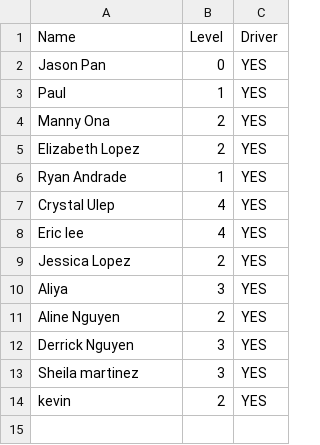
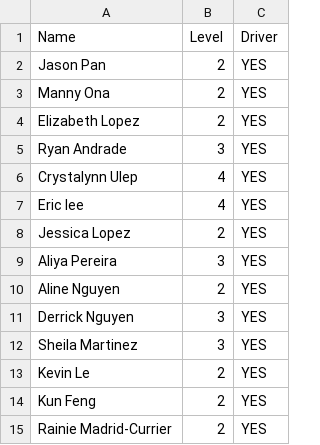
Before and after one commit to Lazy-Y/GreenHouseSchedule, a CSV file: employee.csv, drawn as a sheet.

```diff
--- a/employee.csv
+++ b/employee.csv
@@ -1,14 +1,15 @@
 Name	Level	Driver
-Jason Pan	0	YES
-Paul	1	YES
+Jason Pan	2	YES
 Manny Ona	2	YES
 Elizabeth Lopez	2	YES
-Ryan Andrade	1	YES
-Crystal Ulep	4	YES
+Ryan Andrade	3	YES
+Crystalynn Ulep	4	YES
 Eric lee	4	YES
 Jessica Lopez	2	YES
-Aliya	3	YES
+Aliya Pereira	3	YES
 Aline Nguyen	2	YES
 Derrick Nguyen	3	YES
-Sheila martinez 	3	YES
-kevin	2	YES
+Sheila Martinez	3	YES
+Kevin Le	2	YES
+Kun Feng	2	YES
+Rainie Madrid-Currier	2	YES
```
Also changed, not shown: availability.csv, output.csv, 3 other files.
